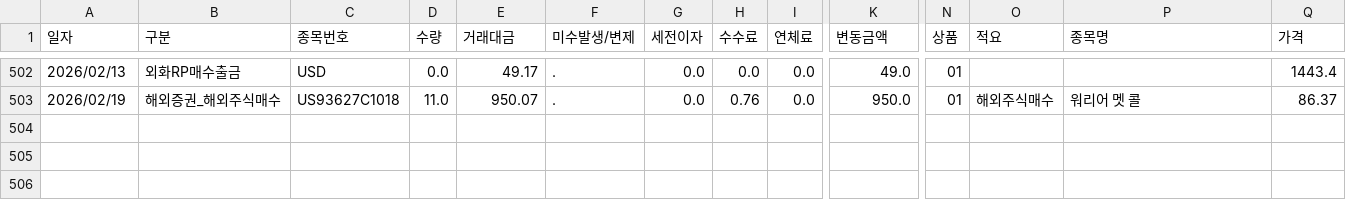
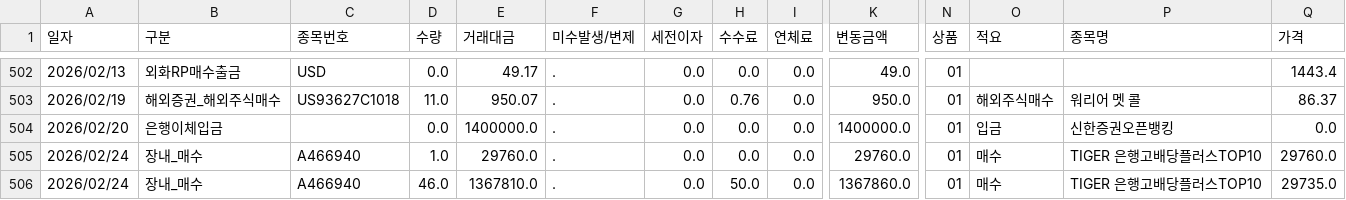
Before and after one commit to AllenJenix/AllenJenix-PortfolioManager, a CSV file: _02Allenz_Portfolio_Manager/01DATA/processed/00Transaction_History.csv, drawn as a sheet; only a part is shown, gaps mark what is left out; rows hold the shown columns only; the diff names each change by its address in the sheet, - before the commit and + after, or states it on an @@ line.

```diff
--- a/_02Allenz_Portfolio_Manager/01DATA/processed/00Transaction_History.csv
+++ b/_02Allenz_Portfolio_Manager/01DATA/processed/00Transaction_History.csv
+row 504: 2026/02/20 | 은행이체입금 |  | 0.0 | 1400000.0 | . | 0.0 | 0.0 | 0.0 | 1400000.0 | 01 | 입금 | 신한증권오픈뱅킹 | 0.0
+row 505: 2026/02/24 | 장내_매수 | A466940 | 1.0 | 29760.0 | . | 0.0 | 0.0 | 0.0 | 29760.0 | 01 | 매수 | TIGER 은행고배당플러스TOP10 | 29760.0
+row 506: 2026/02/24 | 장내_매수 | A466940 | 46.0 | 1367810.0 | . | 0.0 | 50.0 | 0.0 | 1367860.0 | 01 | 매수 | TIGER 은행고배당플러스TOP10 | 29735.0
```
Also changed, not shown: _02Allenz_Portfolio_Manager/01DATA/processed/05Performance_Data.csv, _02Allenz_Portfolio_Manager/01DATA/processed/06Benchmark_Data.csv, 34 other files.
